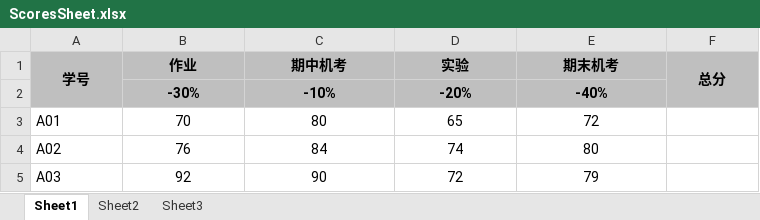
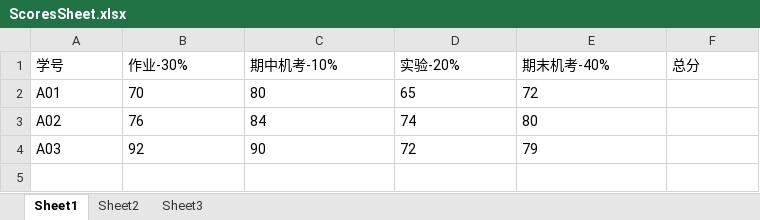
Before and after one commit to dylenyedc/pythonlearning, an Excel workbook: fileop/ScoresSheet.xlsx, sheet Sheet1, drawn as a sheet; values as stored, in another font and other column widths than the file's, no borders; removed rows and columns are numbered as before the commit, all else as after; the diff names each change by its address in the sheet, - before the commit and + after, or states it on an @@ line.

```diff
--- a/fileop/ScoresSheet.xlsx (sheet Sheet1)
+++ b/fileop/ScoresSheet.xlsx (sheet Sheet1)
@@ A1:F1 alignment: center → left, fill: #BFBFBF → none, bold: on → off @@
-A1:A2 merged
-B1: 作业
+B1: 作业-30%
-C1: 期中机考
+C1: 期中机考-10%
-D1: 实验
+D1: 实验-20%
-E1: 期末机考
+E1: 期末机考-40%
-F1:F2 merged
-row 2:  | -30% | -10% | -20% | -40%
-B2:E4 alignment: center
+B2:E4 alignment: left
```
Also changed, not shown: fileop/ScoresSheet2.xlsx, 16 other files.
